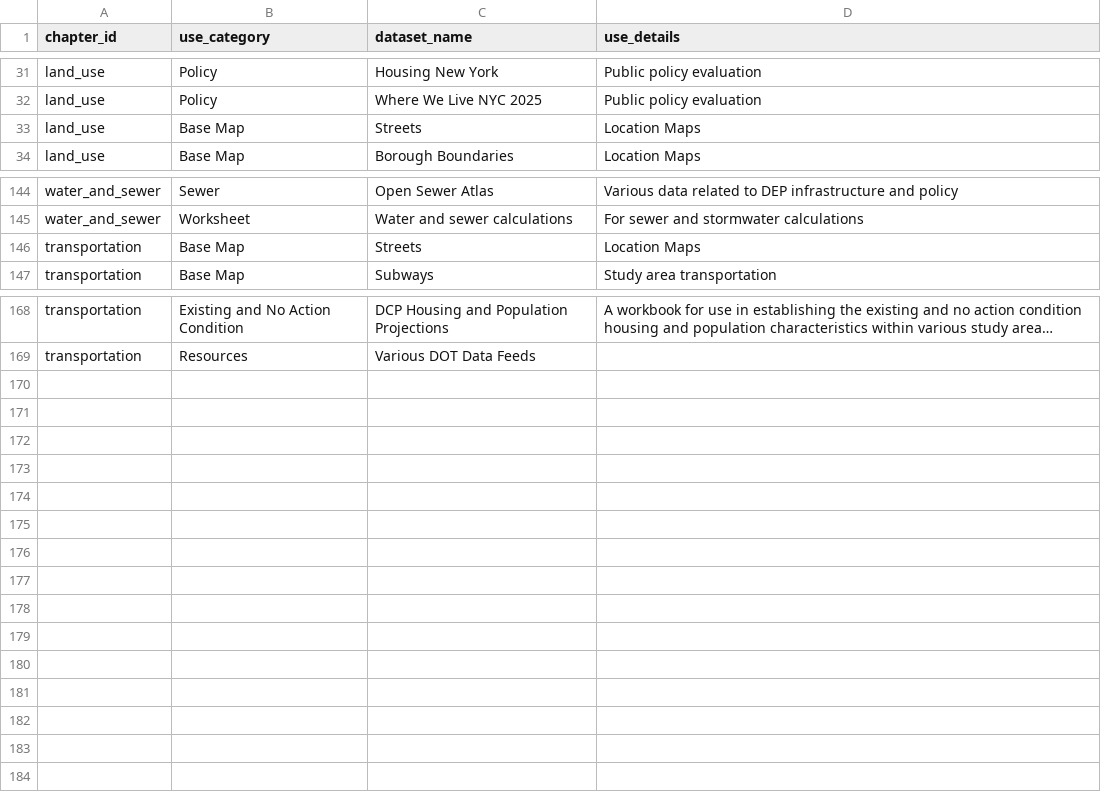
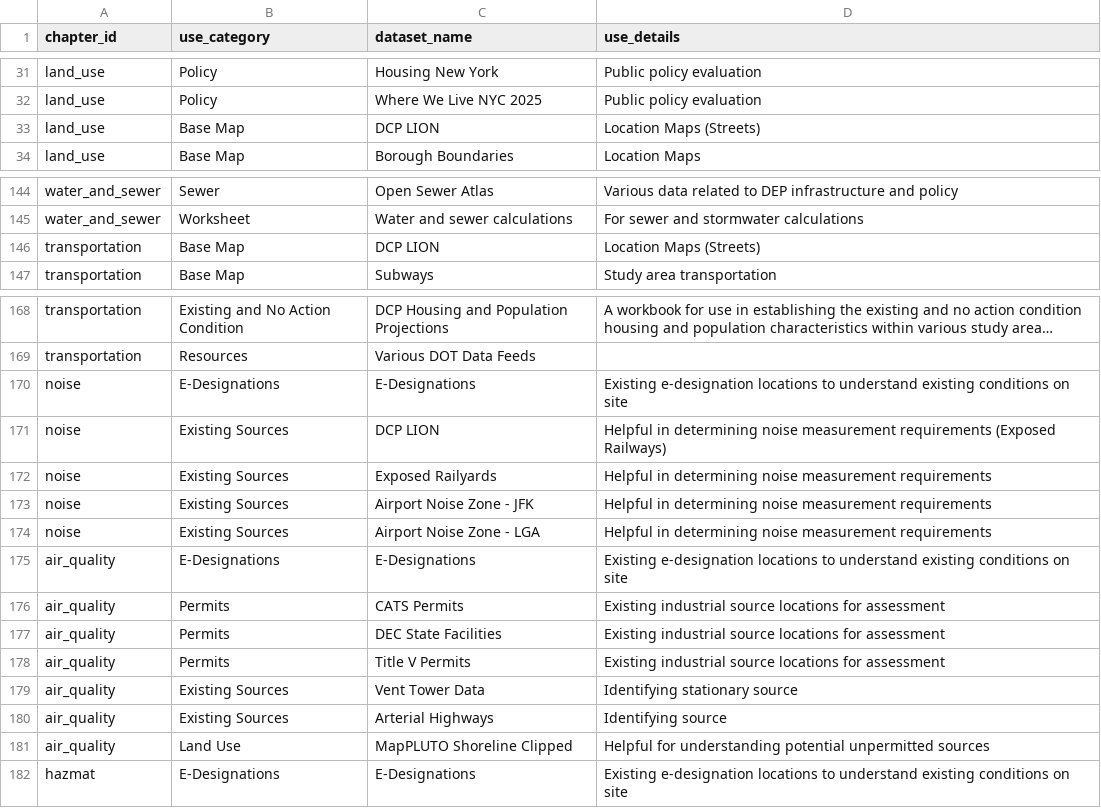
Before and after one commit to NYCPlanning/data-engineering, a CSV file: products/ceqr/seeds/chapter_datasets.csv, drawn as a sheet; only a part is shown, gaps mark what is left out; long unchanged cells end in …; the diff names each change by its address in the sheet, - before the commit and + after, or states it on an @@ line.

Commit message:
CEQR: Add Remaining Chapters (#1663)
* Add `Noise` chapter datasets

* Add `AQ` chapter datasets

* Add `Hazmat` chapter datasets

* Identified duplicate datasets (they should be unique):
Rename old dataset and remove duplicate that was added in this PR

```diff
--- a/products/ceqr/seeds/chapter_datasets.csv
+++ b/products/ceqr/seeds/chapter_datasets.csv
-C33 (dataset_name): Streets
+C33 (dataset_name): DCP LION
-D33 (use_details): Location Maps
+D33 (use_details): Location Maps (Streets)
-C146 (dataset_name): Streets
+C146 (dataset_name): DCP LION
-D146 (use_details): Location Maps
+D146 (use_details): Location Maps (Streets)
+row 170: noise | E-Designations | E-Designations | Existing e-designation locations to understand existing conditions on site
+row 171: noise | Existing Sources | DCP LION | Helpful in determining noise measurement requirements (Exposed Railways)
+row 172: noise | Existing Sources | Exposed Railyards | Helpful in determining noise measurement requirements
+row 173: noise | Existing Sources | Airport Noise Zone - JFK | Helpful in determining noise measurement requirements
+row 174: noise | Existing Sources | Airport Noise Zone - LGA | Helpful in determining noise measurement requirements
+row 175: air_quality | E-Designations | E-Designations | Existing e-designation locations to understand existing conditions on site
+row 176: air_quality | Permits | CATS Permits | Existing industrial source locations for assessment
+row 177: air_quality | Permits | DEC State Facilities | Existing industrial source locations for assessment
+row 178: air_quality | Permits | Title V Permits | Existing industrial source locations for assessment
+row 179: air_quality | Existing Sources | Vent Tower Data | Identifying stationary source
+row 180: air_quality | Existing Sources | Arterial Highways | Identifying source
+row 181: air_quality | Land Use | MapPLUTO Shoreline Clipped | Helpful for understanding potential unpermitted sources
+row 182: hazmat | E-Designations | E-Designations | Existing e-designation locations to understand existing conditions on site
```
Also changed, not shown: products/ceqr/seeds/chapters.csv, products/ceqr/seeds/datasets.csv, 1 other file.
